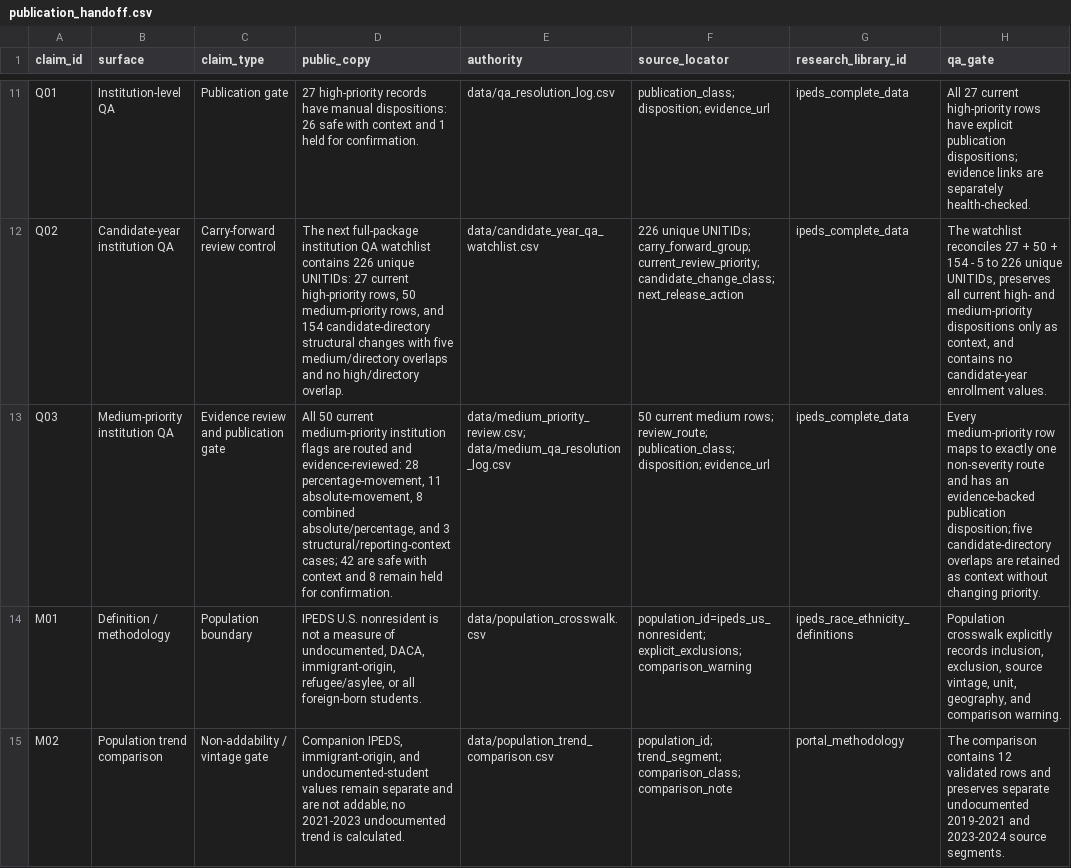
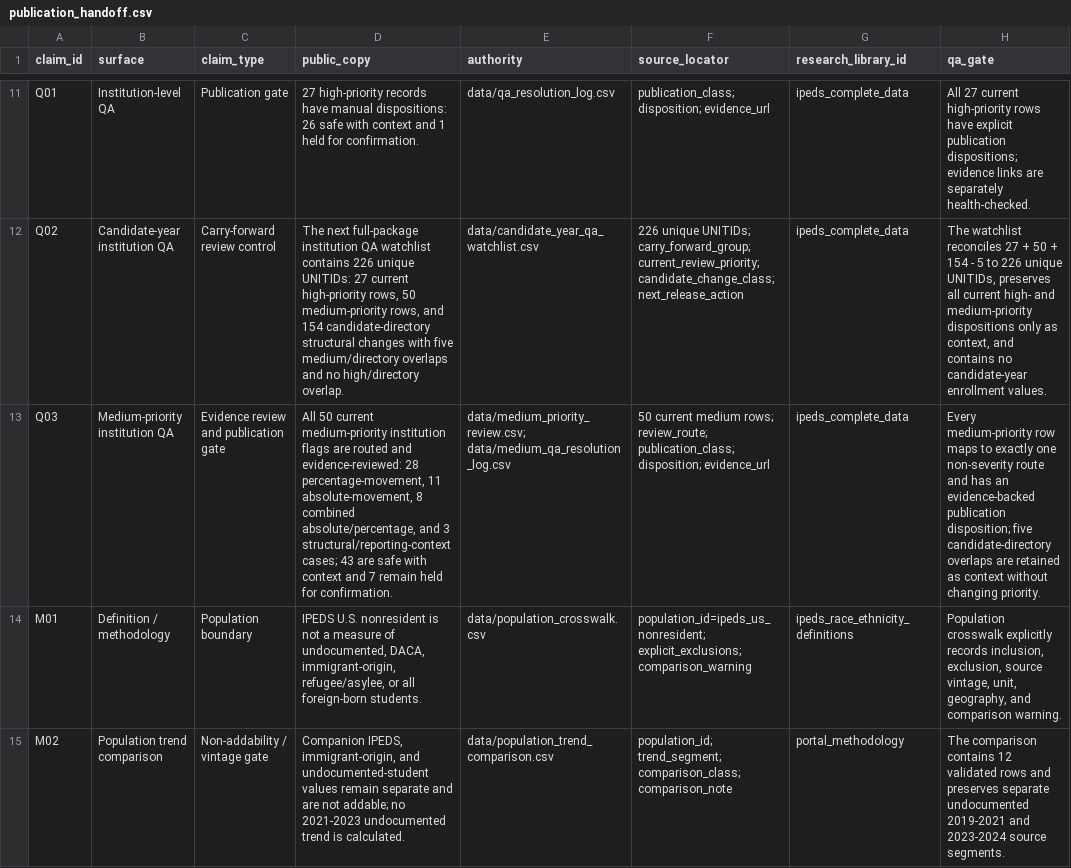
Before and after one commit to Joseph-Th/higher_education_and_immigration_demo, a CSV file: downloads/publication_handoff.csv, drawn as a sheet; only a part is shown, gaps mark what is left out; the diff names each change by its address in the sheet, - before the commit and + after, or states it on an @@ line.

```diff
--- a/downloads/publication_handoff.csv
+++ b/downloads/publication_handoff.csv
-D13 (public_copy): …structural/reporting-context cases; 42 are safe with context and 8 remain held…
+D13 (public_copy): …structural/reporting-context cases; 43 are safe with context and 7 remain held…
```
Also changed, not shown: downloads/release_readiness.csv, 19 other files.
